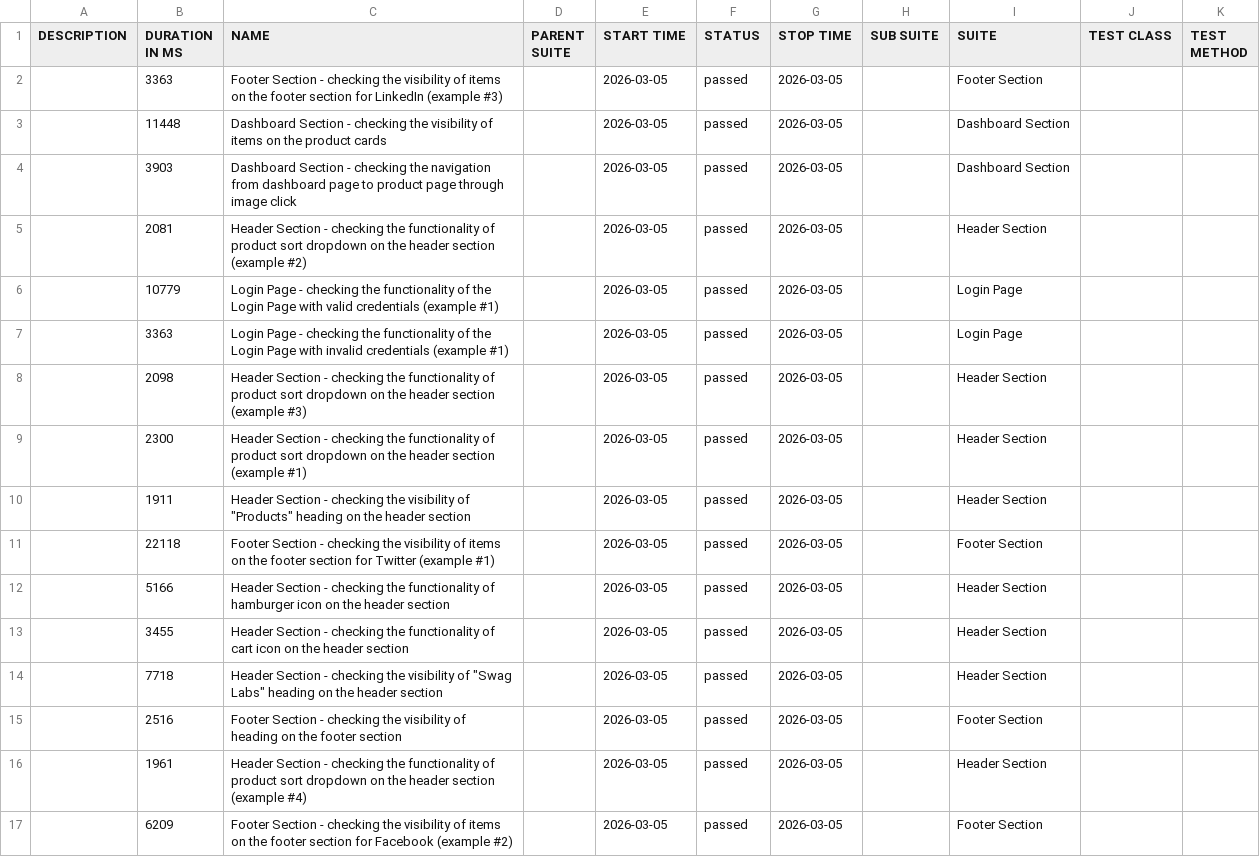
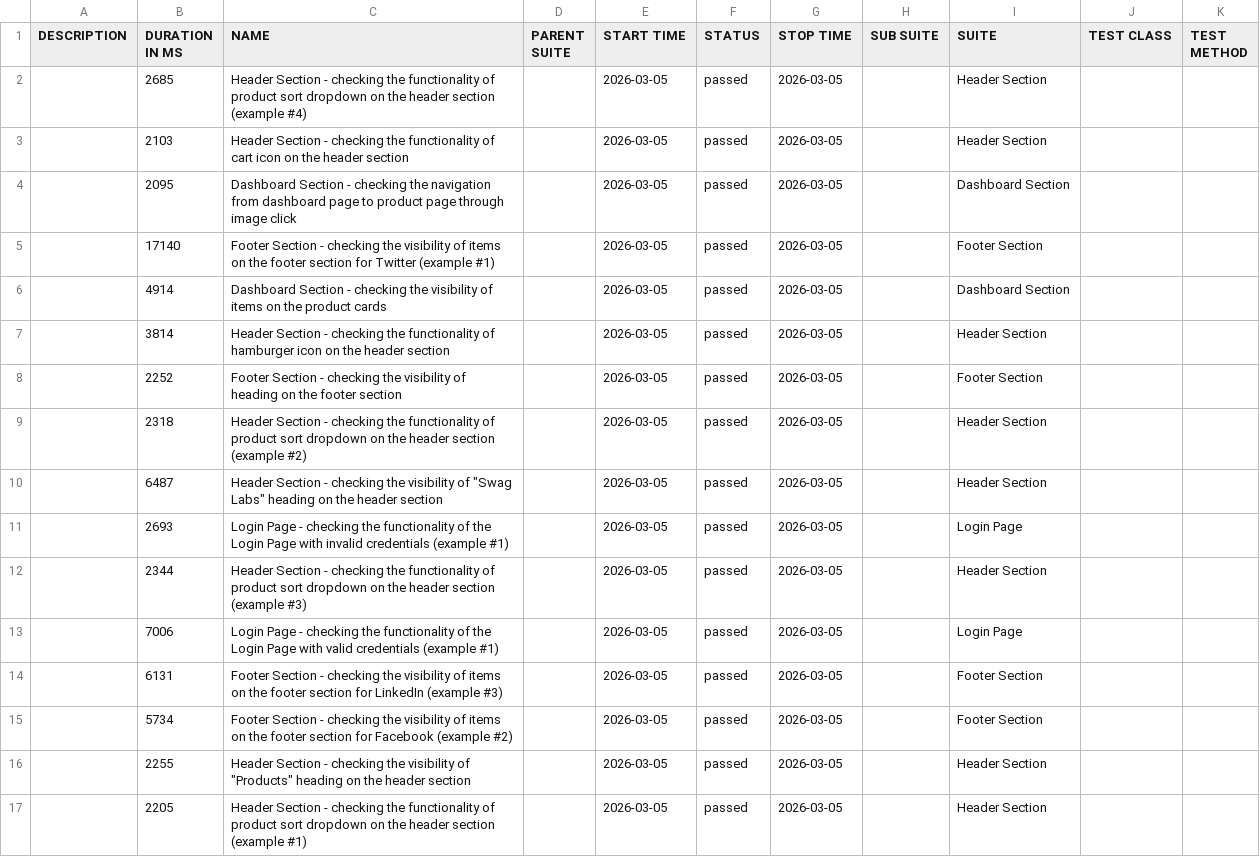
Before and after one commit to Danishs112/Swag-Labs-Demo, a CSV file: data/suites.csv, drawn as a sheet.

```diff
--- a/data/suites.csv
+++ b/data/suites.csv
@@ -1,17 +1,17 @@
 "DESCRIPTION","DURATION IN MS","NAME","PARENT SUITE","START TIME","STATUS","STOP TIME","SUB SUITE","SUITE","TEST CLASS","TEST METHOD"
-"","3363","Footer Section - checking the visibility of items on the footer section for LinkedIn (example #3)","","2026-03-05","passed","2026-03-05","","Footer Section","",""
-"","11448","Dashboard Section - checking the visibility of items on the product cards","","2026-03-05","passed","2026-03-05","","Dashboard Section","",""
-"","3903","Dashboard Section - checking the navigation from dashboard page to product page through image click","","2026-03-05","passed","2026-03-05","","Dashboard Section","",""
-"","2081","Header Section - checking the functionality of product sort dropdown on the header section (example #2)","","2026-03-05","passed","2026-03-05","","Header Section","",""
-"","10779","Login Page - checking the functionality of the Login Page with valid credentials (example #1)","","2026-03-05","passed","2026-03-05","","Login Page","",""
-"","3363","Login Page - checking the functionality of the Login Page with invalid credentials (example #1)","","2026-03-05","passed","2026-03-05","","Login Page","",""
-"","2098","Header Section - checking the functionality of product sort dropdown on the header section (example #3)","","2026-03-05","passed","2026-03-05","","Header Section","",""
-"","2300","Header Section - checking the functionality of product sort dropdown on the header section (example #1)","","2026-03-05","passed","2026-03-05","","Header Section","",""
-"","1911","Header Section - checking the visibility of ""Products"" heading on the header section","","2026-03-05","passed","2026-03-05","","Header Section","",""
-"","22118","Footer Section - checking the visibility of items on the footer section for Twitter (example #1)","","2026-03-05","passed","2026-03-05","","Footer Section","",""
-"","5166","Header Section - checking the functionality of hamburger icon on the header section","","2026-03-05","passed","2026-03-05","","Header Section","",""
-"","3455","Header Section - checking the functionality of cart icon on the header section","","2026-03-05","passed","2026-03-05","","Header Section","",""
-"","7718","Header Section - checking the visibility of ""Swag Labs"" heading on the header section","","2026-03-05","passed","2026-03-05","","Header Section","",""
-"","2516","Footer Section - checking the visibility of heading on the footer section","","2026-03-05","passed","2026-03-05","","Footer Section","",""
-"","1961","Header Section - checking the functionality of product sort dropdown on the header section (example #4)","","2026-03-05","passed","2026-03-05","","Header Section","",""
-"","6209","Footer Section - checking the visibility of items on the footer section for Facebook (example #2)","","2026-03-05","passed","2026-03-05","","Footer Section","",""
+"","2685","Header Section - checking the functionality of product sort dropdown on the header section (example #4)","","2026-03-05","passed","2026-03-05","","Header Section","",""
+"","2103","Header Section - checking the functionality of cart icon on the header section","","2026-03-05","passed","2026-03-05","","Header Section","",""
+"","2095","Dashboard Section - checking the navigation from dashboard page to product page through image click","","2026-03-05","passed","2026-03-05","","Dashboard Section","",""
+"","17140","Footer Section - checking the visibility of items on the footer section for Twitter (example #1)","","2026-03-05","passed","2026-03-05","","Footer Section","",""
+"","4914","Dashboard Section - checking the visibility of items on the product cards","","2026-03-05","passed","2026-03-05","","Dashboard Section","",""
+"","3814","Header Section - checking the functionality of hamburger icon on the header section","","2026-03-05","passed","2026-03-05","","Header Section","",""
+"","2252","Footer Section - checking the visibility of heading on the footer section","","2026-03-05","passed","2026-03-05","","Footer Section","",""
+"","2318","Header Section - checking the functionality of product sort dropdown on the header section (example #2)","","2026-03-05","passed","2026-03-05","","Header Section","",""
+"","6487","Header Section - checking the visibility of ""Swag Labs"" heading on the header section","","2026-03-05","passed","2026-03-05","","Header Section","",""
+"","2693","Login Page - checking the functionality of the Login Page with invalid credentials (example #1)","","2026-03-05","passed","2026-03-05","","Login Page","",""
+"","2344","Header Section - checking the functionality of product sort dropdown on the header section (example #3)","","2026-03-05","passed","2026-03-05","","Header Section","",""
+"","7006","Login Page - checking the functionality of the Login Page with valid credentials (example #1)","","2026-03-05","passed","2026-03-05","","Login Page","",""
+"","6131","Footer Section - checking the visibility of items on the footer section for LinkedIn (example #3)","","2026-03-05","passed","2026-03-05","","Footer Section","",""
+"","5734","Footer Section - checking the visibility of items on the footer section for Facebook (example #2)","","2026-03-05","passed","2026-03-05","","Footer Section","",""
+"","2255","Header Section - checking the visibility of ""Products"" heading on the header section","","2026-03-05","passed","2026-03-05","","Header Section","",""
+"","2205","Header Section - checking the functionality of product sort dropdown on the header section (example #1)","","2026-03-05","passed","2026-03-05","","Header Section","",""
```
Also changed, not shown: data/behaviors.csv, 48 other files.
